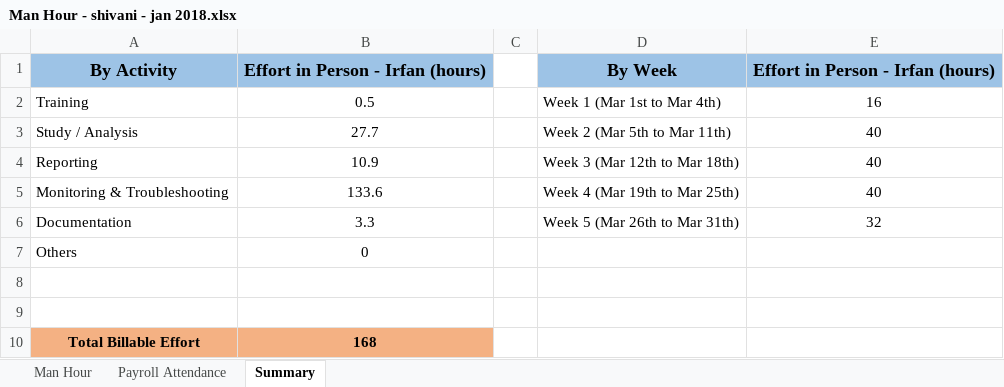
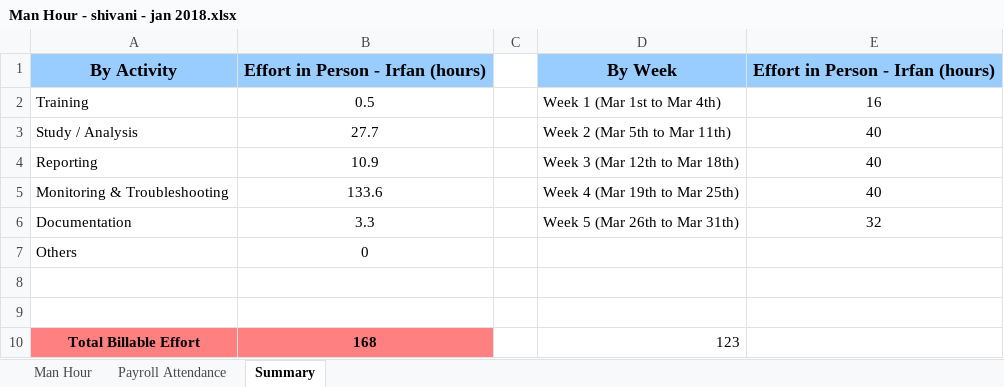
Before and after one commit to KINGSTERKRISHNA/rkc, an Excel workbook: Man Hour - shivani - jan 2018.xlsx, sheet Summary, drawn as a sheet; values as stored, in another font and other column widths than the file's, no borders; the diff names each change by its address in the sheet, - before the commit and + after, or states it on an @@ line.

```diff
--- a/Man Hour - shivani - jan 2018.xlsx (sheet Summary)
+++ b/Man Hour - shivani - jan 2018.xlsx (sheet Summary)
-A1:B1 fill: #9DC3E6
+A1:B1 fill: #99CCFF
-D1:E1 fill: #9DC3E6
+D1:E1 fill: #99CCFF
-A10:B10 fill: #F4B183
+A10:B10 fill: #FF8080
-D10: (empty)
+D10: 123
```
Also changed, not shown: sheet Payroll Attendance, sheet Man Hour.
